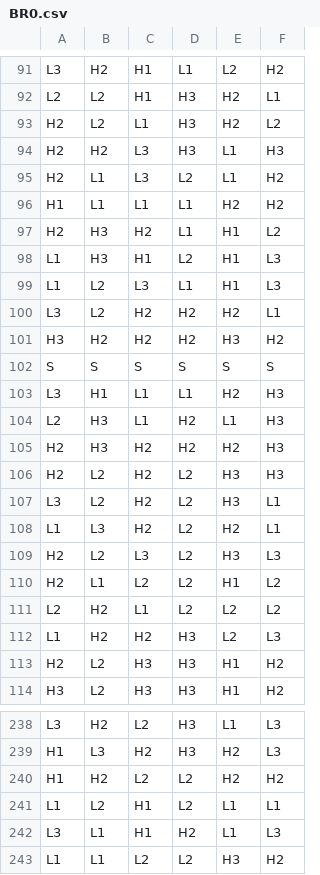
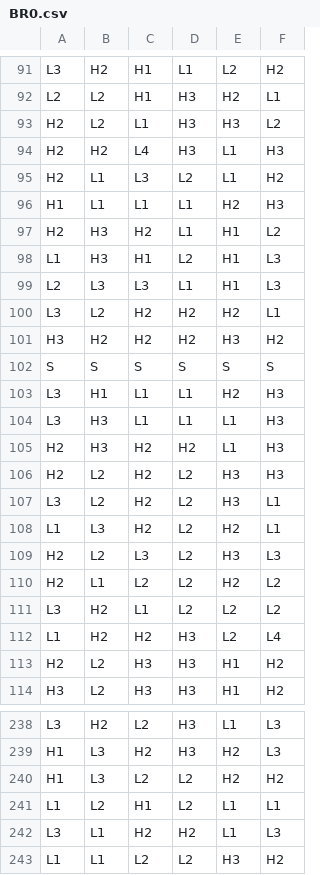
Before and after one commit to splurgetech/math-sdk, a CSV file: games/0_0_clash_kronos/reels/BR0.csv, drawn as a sheet; only a part is shown, gaps mark what is left out; the diff covers the shown part only.

```diff
--- a/games/0_0_clash_kronos/reels/BR0.csv
+++ b/games/0_0_clash_kronos/reels/BR0.csv
@@ -92,9 +92,9 @@ L3,H2,H1,L1,L2,H2
 L2,L2,H1,H3,H2,L1
-H2,L2,L1,H3,H2,L2
-H2,H2,L3,H3,L1,H3
+H2,L2,L1,H3,H3,L2
+H2,H2,L4,H3,L1,H3
 H2,L1,L3,L2,L1,H2
-H1,L1,L1,L1,H2,H2
+H1,L1,L1,L1,H2,H3
 H2,H3,H2,L1,H1,L2
 L1,H3,H1,L2,H1,L3
-L1,L2,L3,L1,H1,L3
+L2,L3,L3,L1,H1,L3
 L3,L2,H2,H2,H2,L1
@@ -103,4 +103,4 @@ S,S,S,S,S,S
 L3,H1,L1,L1,H2,H3
-L2,H3,L1,H2,L1,H3
-H2,H3,H2,H2,H2,H3
+L3,H3,L1,L1,L1,H3
+H2,H3,H2,H2,L1,H3
 H2,L2,H2,L2,H3,H3
@@ -109,5 +109,5 @@ L1,L3,H2,L2,H2,L1
 H2,L2,L3,L2,H3,L3
-H2,L1,L2,L2,H1,L2
-L2,H2,L1,L2,L2,L2
-L1,H2,H2,H3,L2,L3
+H2,L1,L2,L2,H2,L2
+L3,H2,L1,L2,L2,L2
+L1,H2,H2,H3,L2,L4
 H2,L2,H3,H3,H1,H2
@@ -239,5 +239,5 @@ L3,H2,L2,H3,L1,L3
 H1,L3,H2,H3,H2,L3
-H1,H2,L2,L2,H2,H2
+H1,L3,L2,L2,H2,H2
 L1,L2,H1,L2,L1,L1
-L3,L1,H1,H2,L1,L3
+L3,L1,H2,H2,L1,L3
 L1,L1,L2,L2,H3,H2
```
Also changed, not shown: 90 edited cells elsewhere in this file, 8 other files.
